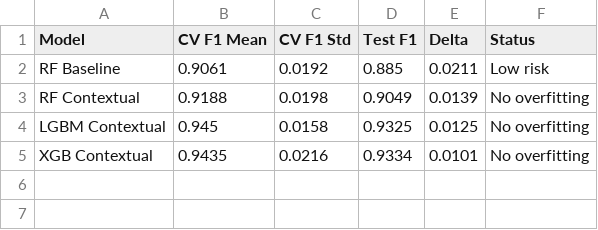
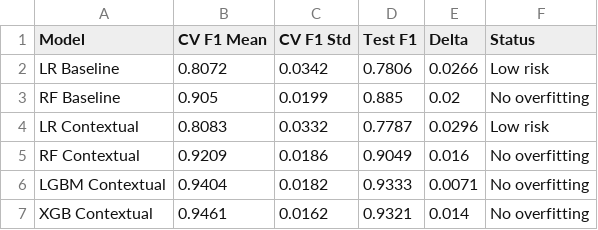
Before and after one commit to antoniaand/WAVE--Context-Aware-Recommendation-System, a CSV file: results/metrics/cv_results.csv, drawn as a sheet.

Commit message:
changes in results

```diff
--- a/results/metrics/cv_results.csv
+++ b/results/metrics/cv_results.csv
@@ -1,5 +1,7 @@
 Model,CV F1 Mean,CV F1 Std,Test F1,Delta,Status
-RF Baseline,0.9061,0.0192,0.885,0.0211,Low risk
-RF Contextual,0.9188,0.0198,0.9049,0.0139,No overfitting
-LGBM Contextual,0.945,0.0158,0.9325,0.0125,No overfitting
-XGB Contextual,0.9435,0.0216,0.9334,0.0101,No overfitting
+LR Baseline,0.8072,0.0342,0.7806,0.0266,Low risk
+RF Baseline,0.905,0.0199,0.885,0.02,No overfitting
+LR Contextual,0.8083,0.0332,0.7787,0.0296,Low risk
+RF Contextual,0.9209,0.0186,0.9049,0.016,No overfitting
+LGBM Contextual,0.9404,0.0182,0.9333,0.0071,No overfitting
+XGB Contextual,0.9461,0.0162,0.9321,0.014,No overfitting
```
Also changed, not shown: results/metrics/metrics_comparison.csv, results/metrics/metrics_subgroup_extreme_weather.csv, 24 other files.
